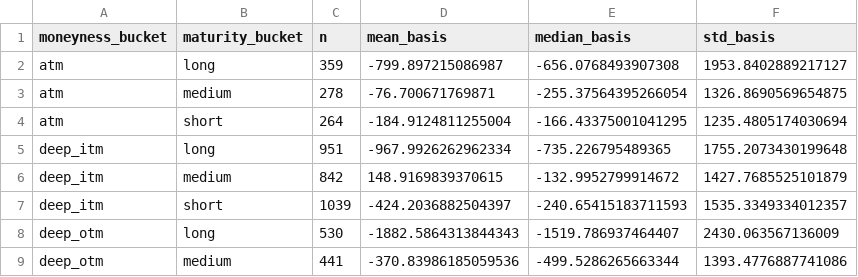
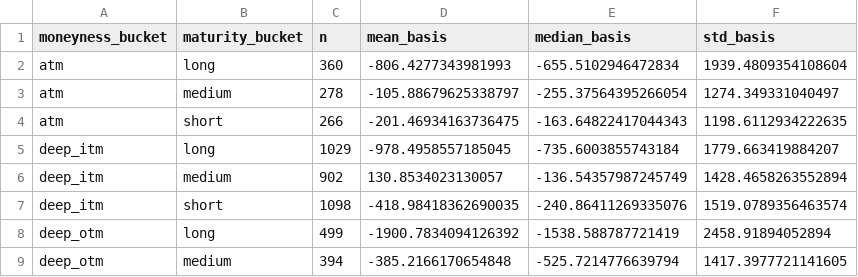
Before and after one commit to sajjad-shokrgozar/options_behaviour, a CSV file: outputs/tables/axA_parity_summary.csv, drawn as a sheet; only a part is shown; the diff covers the shown part only.

```diff
--- a/outputs/tables/axA_parity_summary.csv
+++ b/outputs/tables/axA_parity_summary.csv
@@ -1,9 +1,9 @@
 moneyness_bucket,maturity_bucket,n,mean_basis,median_basis,std_basis
-atm,long,359,-799.897215086987,-656.0768493907308,1953.8402889217127
-atm,medium,278,-76.700671769871,-255.37564395266054,1326.8690569654875
-atm,short,264,-184.9124811255004,-166.43375001041295,1235.4805174030694
-deep_itm,long,951,-967.9926262962334,-735.226795489365,1755.2073430199648
-deep_itm,medium,842,148.9169839370615,-132.9952799914672,1427.7685525101879
-deep_itm,short,1039,-424.2036882504397,-240.65415183711593,1535.3349334012357
-deep_otm,long,530,-1882.5864313844343,-1519.786937464407,2430.063567136009
-deep_otm,medium,441,-370.83986185059536,-499.5286265663344,1393.4776887741086
+atm,long,360,-806.4277343981993,-655.5102946472834,1939.4809354108604
+atm,medium,278,-105.88679625338797,-255.37564395266054,1274.349331040497
+atm,short,266,-201.46934163736475,-163.64822417044343,1198.6112934222635
+deep_itm,long,1029,-978.4958557185045,-735.6003855743184,1779.663419884207
+deep_itm,medium,902,130.8534023130057,-136.54357987245749,1428.4658263552894
+deep_itm,short,1098,-418.98418362690035,-240.86411269335076,1519.0789356463574
+deep_otm,long,499,-1900.7834094126392,-1538.588787721419,2458.91894052894
+deep_otm,medium,394,-385.2166170654848,-525.7214776639794,1417.3977721141605
```
Also changed, not shown: 28 edited cells elsewhere in this file, outputs/figures_data/axA_parity_by_bucket.csv, outputs/tables/axA_iv_summary.csv, 36 other files.
